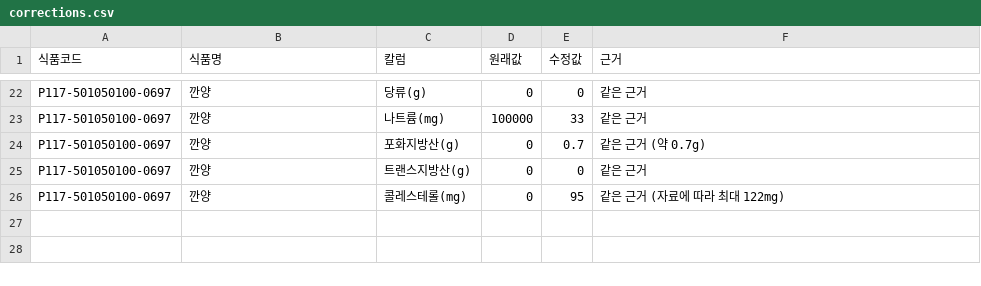
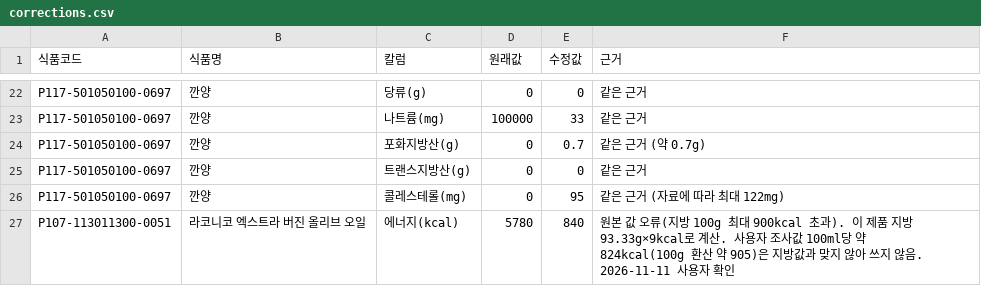
Before and after one commit to jrohan93/project_self, a CSV file: corrections.csv, drawn as a sheet; only a part is shown, gaps mark what is left out.

```diff
--- a/corrections.csv
+++ b/corrections.csv
@@ -26 +26,2 @@ P117-501050100-0697,깐양,트랜스지방산(g),0,0,같은 근거
 P117-501050100-0697,깐양,콜레스테롤(mg),0,95,같은 근거 (자료에 따라 최대 122mg)
+P107-113011300-0051,라코니코 엑스트라 버진 올리브 오일,에너지(kcal),5780,840,원본 값 오류(지방 100g 최대 900kcal 초과). 이 제품 지방 93.33g×9kcal로 계산. 사용자 조사값 100ml당 약 824kcal(100g 환산 약 905)은 지방값과 맞지 않아 쓰지 않음. 2026-11-11 사용자 확인
```
Also changed, not shown: 19 other files.
